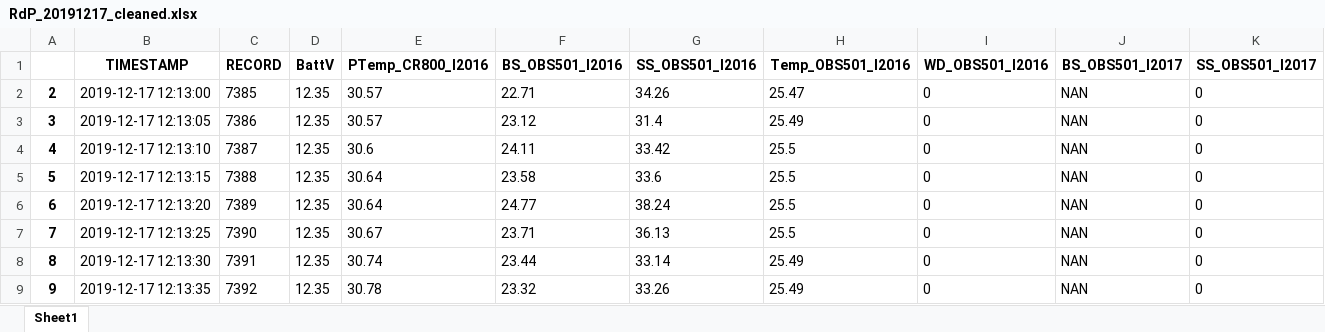
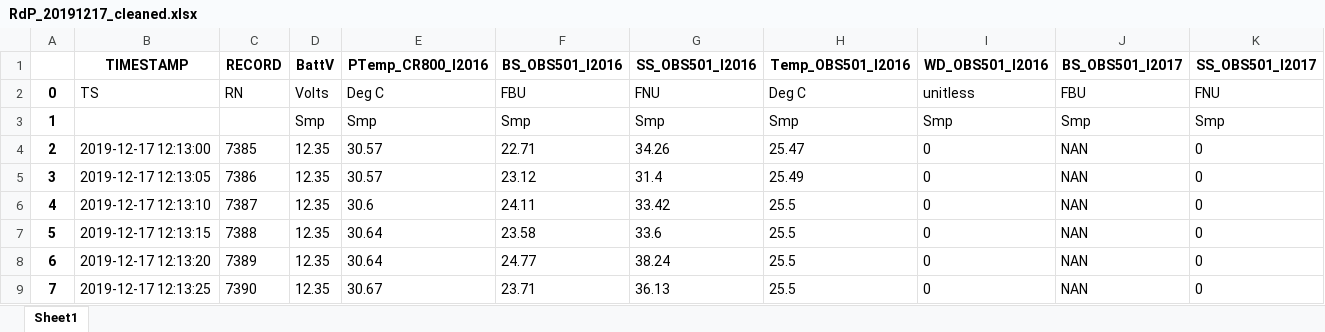
Before and after one commit to ScheinerS/L6-L7, an Excel workbook: FLNTU/Base de datos/Datos/regions/RdP/RdP_20191217_Muelle/campbellContinuous/RdP_20191217_cleaned.xlsx, sheet Sheet1, drawn as a sheet; only a part is shown; the shorter side is filled out with more unchanged rows; values as stored, in another font and other column widths than the file's, no borders; rows hold the shown columns only; the diff covers the shown part only; the diff names each change by its address in the sheet, - before the commit and + after, or states it on an @@ line.

```diff
--- a/FLNTU/Base de datos/Datos/regions/RdP/RdP_20191217_Muelle/campbellContinuous/RdP_20191217_cleaned.xlsx (sheet Sheet1)
+++ b/FLNTU/Base de datos/Datos/regions/RdP/RdP_20191217_Muelle/campbellContinuous/RdP_20191217_cleaned.xlsx (sheet Sheet1)
+row 2: 0 | TS | RN | Volts | Deg C | FBU | FNU | Deg C | unitless | FBU | FNU
+row 3: 1 |  |  | Smp | Smp | Smp | Smp | Smp | Smp | Smp | Smp
```
Also changed, not shown: 24 removed rows and row numbers in column A elsewhere in this sheet, FLNTU/Base de datos/Datos/regions/RdP/RdP_20191217_Muelle/ECO_FLNTU/RdP_20191217_cleaned.xlsx, FLNTU/Base de datos/Datos/regions/RdP/RdP_20191217_Muelle/ECO_FLNTUProcessed/RdP_20191217_ECO-FLNTU.xlsx, 14 other files.
